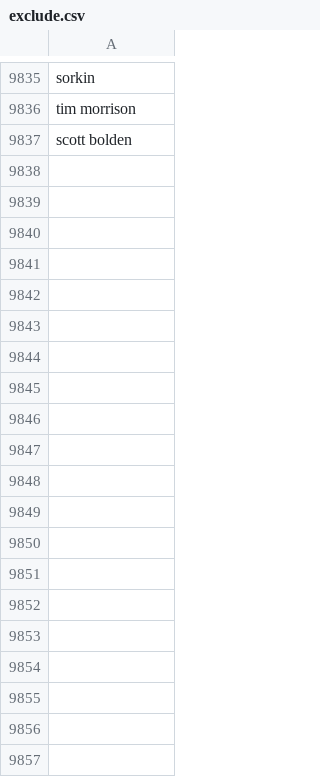
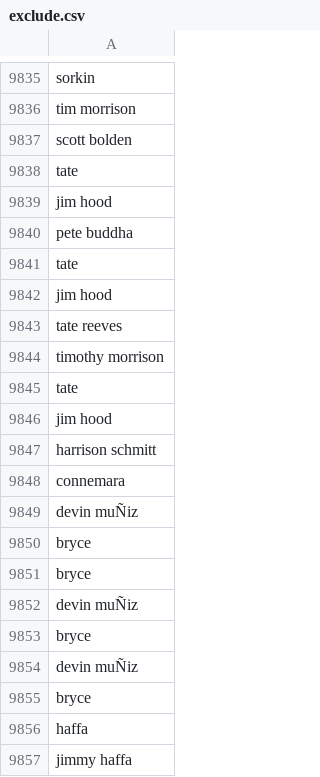
Before and after one commit to responsibleads/responsibleads.github.io, a CSV file: data/exclude.csv, drawn as a sheet; only a part is shown, gaps mark what is left out; the diff covers the shown part only.

Commit message:
Add 2019-11-02 data

```diff
--- a/data/exclude.csv
+++ b/data/exclude.csv
@@ -9837 +9837,21 @@ tim morrison
 scott bolden
+tate
+jim hood
+pete buddha
+tate
+jim hood
+tate reeves
+timothy morrison
+tate
+jim hood
+harrison schmitt
+connemara
+devin muÑiz
+bryce
+bryce
+devin muÑiz
+bryce
+devin muÑiz
+bryce
+haffa
+jimmy haffa
```
Also changed, not shown: 97 added rows elsewhere in this file, 2 other files.
